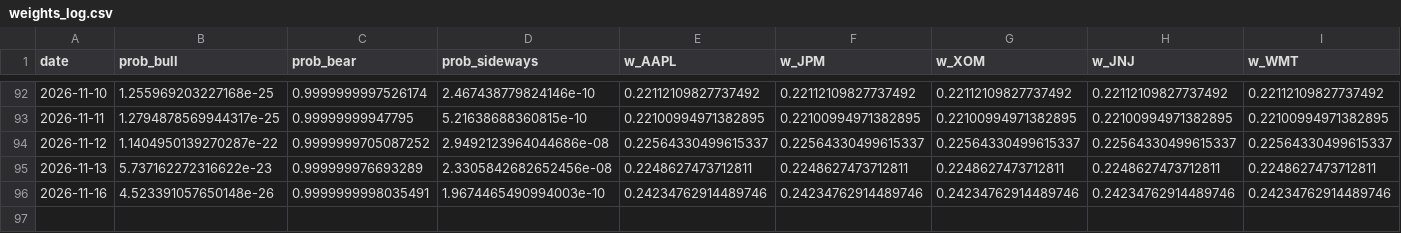
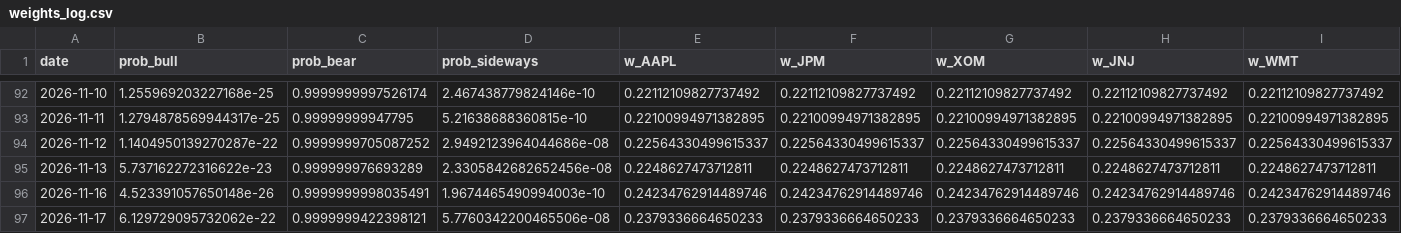
Before and after one commit to axt-22/regime-paper-trader, a CSV file: docs/data/weights_log.csv, drawn as a sheet; only a part is shown, gaps mark what is left out; rows hold the shown columns only; the diff names each change by its address in the sheet, - before the commit and + after, or states it on an @@ line.

```diff
--- a/docs/data/weights_log.csv
+++ b/docs/data/weights_log.csv
+row 97: 2026-11-17 | 6.129729095732062e-22 | 0.9999999422398121 | 5.7760342200465506e-08 | 0.2379336664650233 | 0.2379336664650233 | 0.2379336664650233 | 0.2379336664650233 | 0.2379336664650233
```
Also changed, not shown: docs/data/equity_log.csv, 1 other file.
